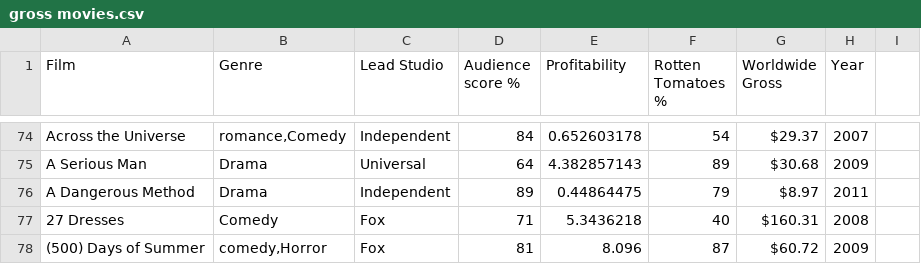
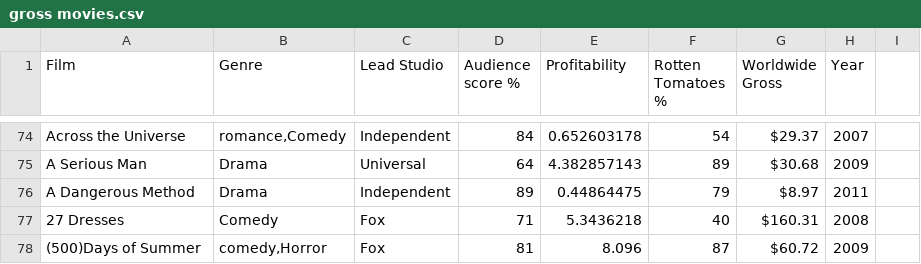
Before and after one commit to MogaMAW/Advanced-Database, a CSV file: gross movies.csv, drawn as a sheet; only a part is shown, gaps mark what is left out.

Commit message:
Update gross movies.csv

```diff
--- a/gross movies.csv
+++ b/gross movies.csv
@@ -77,2 +77,2 @@ A Dangerous Method,Drama,Independent,89,0.44864475,79,$8.97 ,2011
 27 Dresses,Comedy,Fox,71,5.3436218,40,$160.31 ,2008
-(500) Days of Summer,"comedy,Horror",Fox,81,8.096,87,$60.72 ,2009
+(500)Days of Summer,"comedy,Horror",Fox,81,8.096,87,$60.72 ,2009
```
